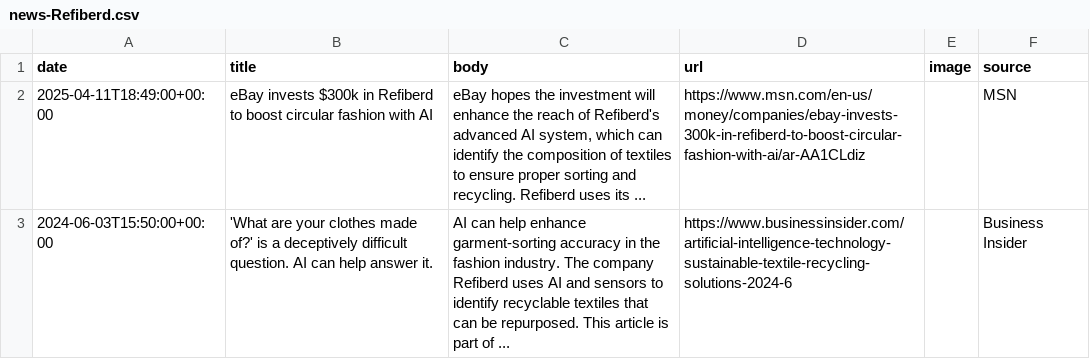
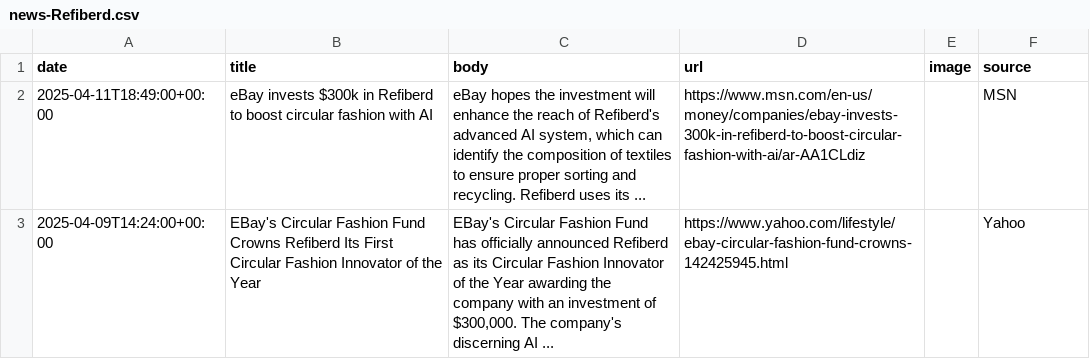
Before and after one commit to lloydchang/zzz-company-news, a CSV file: news-Refiberd.csv, drawn as a sheet.

```diff
--- a/news-Refiberd.csv
+++ b/news-Refiberd.csv
@@ -2,2 +2,2 @@ date,title,body,url,image,source
 2025-04-11T18:49:00+00:00,eBay invests $300k in Refiberd to boost circular fashion with AI,"eBay hopes the investment will enhance the reach of Refiberd's advanced AI system, which can identify the composition of textiles to ensure proper sorting and recycling. Refiberd uses its ...",https://www.msn.com/en-us/money/companies/ebay-invests-300k-in-refiberd-to-boost-circular-fashion-with-ai/ar-AA1CLdiz,,MSN
-2024-06-03T15:50:00+00:00,'What are your clothes made of?' is a deceptively difficult question. AI can help answer it.,AI can help enhance garment-sorting accuracy in the fashion industry. The company Refiberd uses AI and sensors to identify recyclable textiles that can be repurposed. This article is part of ...,https://www.businessinsider.com/artificial-intelligence-technology-sustainable-textile-recycling-solutions-2024-6,,Business Insider
+2025-04-09T14:24:00+00:00,EBay's Circular Fashion Fund Crowns Refiberd Its First Circular Fashion Innovator of the Year,"EBay's Circular Fashion Fund has officially announced Refiberd as its Circular Fashion Innovator of the Year awarding the company with an investment of $300,000. The company's discerning AI ...",https://www.yahoo.com/lifestyle/ebay-circular-fashion-fund-crowns-142425945.html,,Yahoo
```
Also changed, not shown: aggregated-news.csv, 4 other files.
